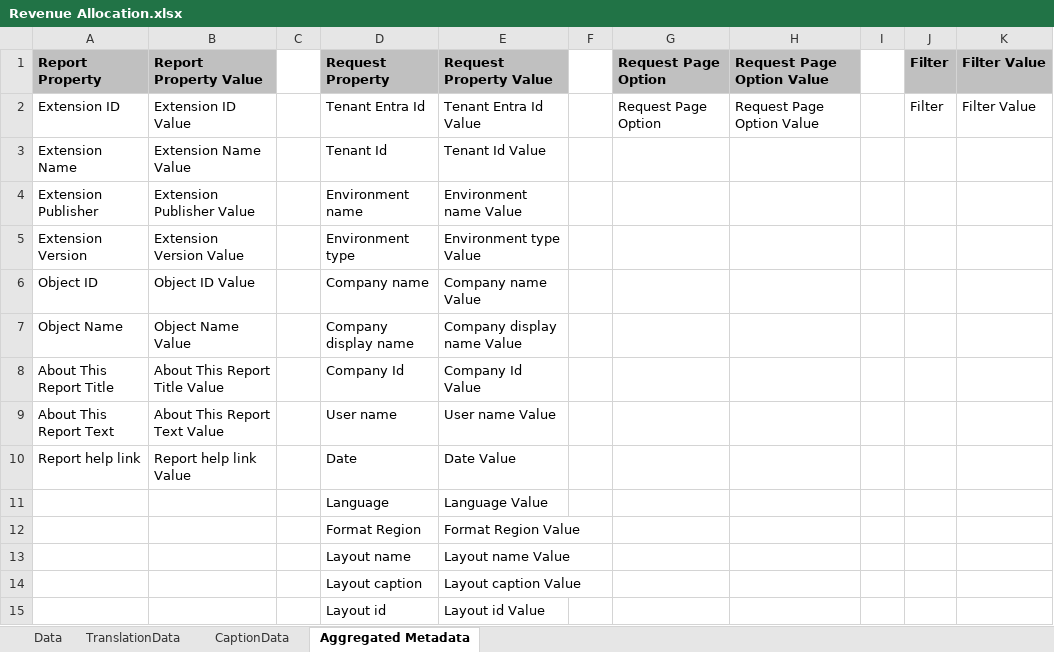
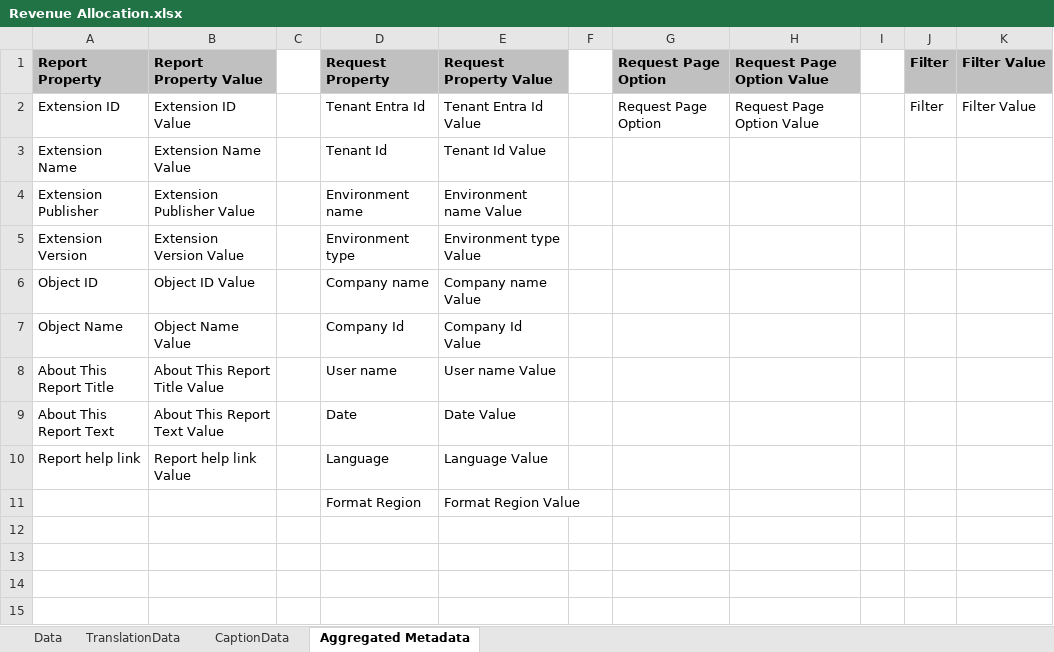
Before and after one commit to Dhara281095/BRE-CORE-Property-Management-Master-Dhara, an Excel workbook: Revenue Allocation.xlsx, sheet Aggregated Metadata, drawn as a sheet; values as stored, in another font and other column widths than the file's, no borders; table styles not drawn; the diff names each change by its address in the sheet, - before the commit and + after, or states it on an @@ line.

```diff
--- a/Revenue Allocation.xlsx (sheet Aggregated Metadata)
+++ b/Revenue Allocation.xlsx (sheet Aggregated Metadata)
-D7: Company display name
+D7: Company Id
-E7: Company display name Value
+E7: Company Id Value
-D8: Company Id
+D8: User name
-E8: Company Id Value
+E8: User name Value
-D9: User name
+D9: Date
-E9: User name Value
+E9: Date Value
-D10: Date
+D10: Language
-E10: Date Value
+E10: Language Value
-row 11:  |  |  | Language | Language Value
-row 13:  |  |  | Layout name | Layout name Value
-row 14:  |  |  | Layout caption | Layout caption Value
-row 15:  |  |  | Layout id | Layout id Value
```
Also changed, not shown: sheet Data, Contract MasterData.xlsx, PDC Transaction Report.xlsx, 14 other files.
